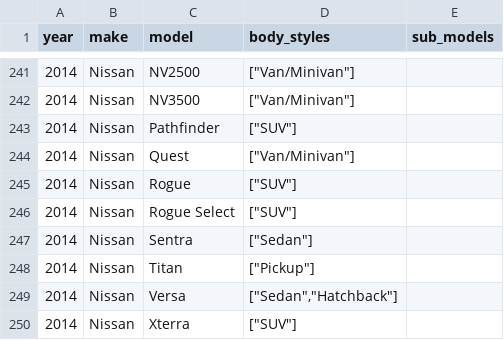
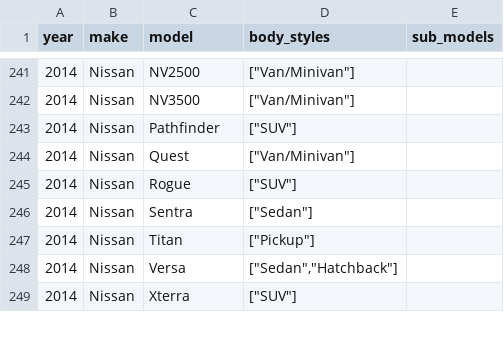
Before and after one commit to romangrinev/us-car-models-data, a CSV file: 2014.csv, drawn as a sheet; only a part is shown, gaps mark what is left out.

```diff
--- a/2014.csv
+++ b/2014.csv
@@ -245,3 +245,2 @@ year,make,model,body_styles,sub_models
 2014,Nissan,Rogue,"[""SUV""]"
-2014,Nissan,Rogue Select,"[""SUV""]"
 2014,Nissan,Sentra,"[""Sedan""]"
```
Also changed, not shown: 2015.csv.
